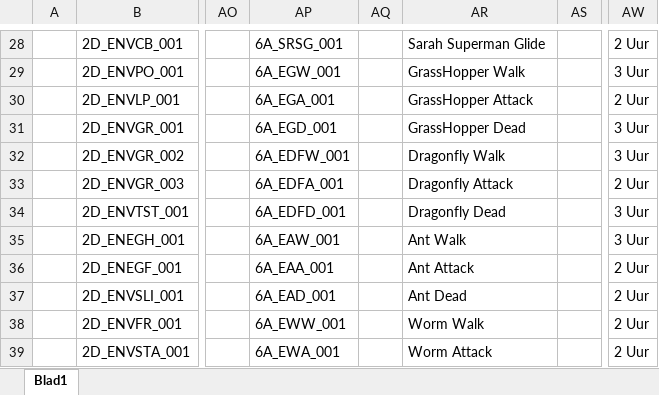
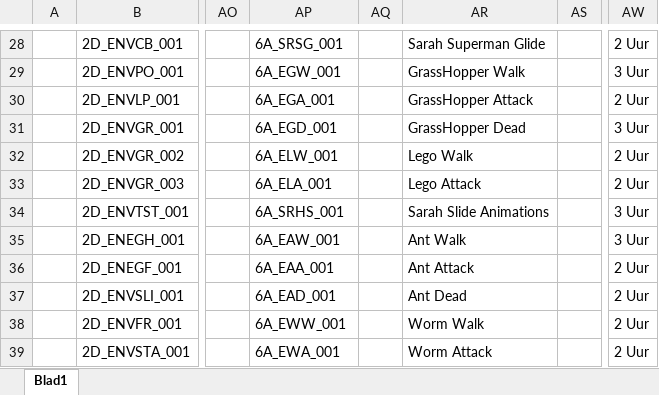
Before and after one commit to DanialVEVO/Gamelab1, an Excel workbook: Planning/Assetlist.xlsx, sheet Blad1, drawn as a sheet; only a part is shown, gaps mark what is left out; values as stored, in another font and other column widths than the file's, no cell formats; the diff covers the shown part only; the diff names each change by its address in the sheet, - before the commit and + after, or states it on an @@ line.

```diff
--- a/Planning/Assetlist.xlsx (sheet Blad1)
+++ b/Planning/Assetlist.xlsx (sheet Blad1)
-AP32: 6A_EDFW_001
+AP32: 6A_ELW_001
-AR32: Dragonfly Walk
+AR32: Lego Walk
-AW32: 3 Uur
+AW32: 2 Uur
-AP33: 6A_EDFA_001
+AP33: 6A_ELA_001
-AR33: Dragonfly Attack
+AR33: Lego Attack
-AP34: 6A_EDFD_001
+AP34: 6A_SRHS_001
-AR34: Dragonfly Dead
+AR34: Sarah Slide Animations
```
Also changed, not shown: 12 removed rows and 71 edited cells elsewhere in this sheet, cell formats, Planning/Planning.xlsx, 1 other file.
